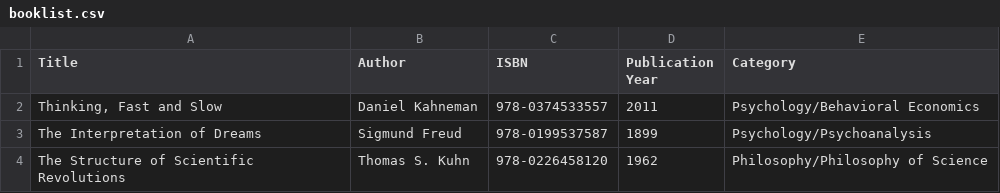
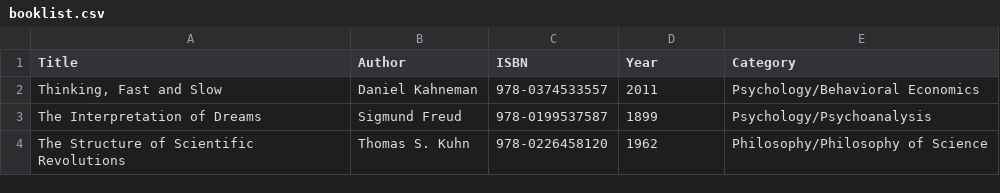
Before and after one commit to OmerNYU/Library-Catalog-Management-System, a CSV file: booklist.csv, drawn as a sheet; only a part is shown; the diff names each change by its address in the sheet, - before the commit and + after, or states it on an @@ line.

```diff
--- a/booklist.csv
+++ b/booklist.csv
-D1: Publication Year
+D1: Year
```
Also changed, not shown: 4 other files.
